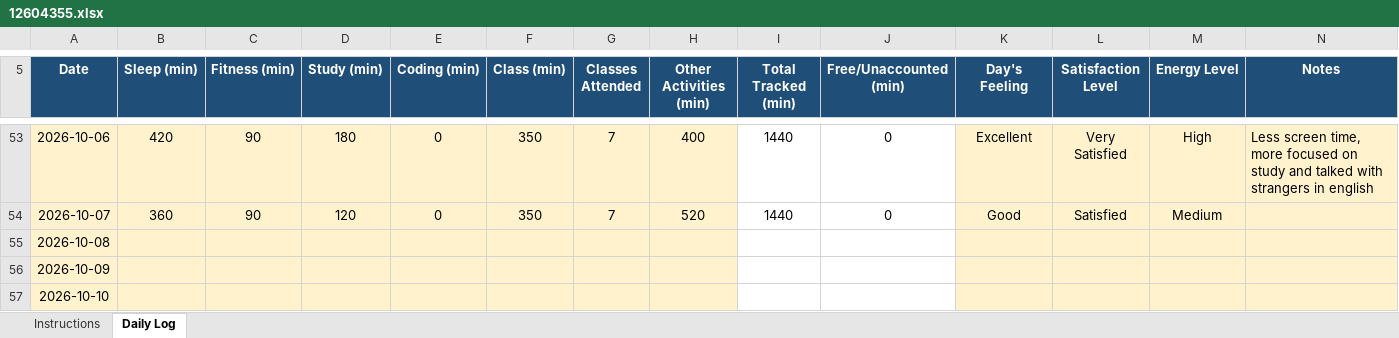
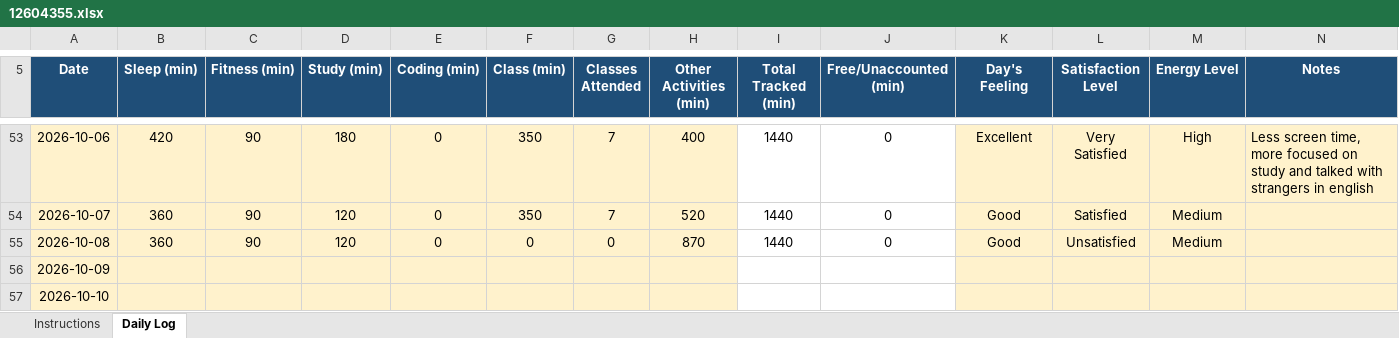
Before and after one commit to Hyghen/CAP776, an Excel workbook: 12604355.xlsx, sheet Daily Log, drawn as a sheet; only a part is shown, gaps mark what is left out; values as stored, in another font and other column widths than the file's, no borders; conditional formats not drawn; the diff names each change by its address in the sheet, - before the commit and + after, or states it on an @@ line.

Commit message:
Updated today at 11:07 PM 08-oct

```diff
--- a/12604355.xlsx (sheet Daily Log)
+++ b/12604355.xlsx (sheet Daily Log)
-B55 (Sleep (min)): (empty)
+B55 (Sleep (min)): 360
-C55 (Fitness (min)): (empty)
+C55 (Fitness (min)): 90
-D55 (Study (min)): (empty)
+D55 (Study (min)): 120
-E55 (Coding (min)): (empty)
+E55 (Coding (min)): 0
-F55 (Class (min)): (empty)
+F55 (Class (min)): 0
-G55 (Classes Attended): (empty)
+G55 (Classes Attended): 0
-H55 (Other Activities (min)): (empty)
+H55 (Other Activities (min)): 870
-I55 (Total Tracked (min)): (empty)
+I55 (Total Tracked (min)): 1440
-J55 (Free/Unaccounted (min)): (empty)
+J55 (Free/Unaccounted (min)): 0
-K55 (Day's Feeling): (empty)
+K55 (Day's Feeling): Good
-L55 (Satisfaction Level): (empty)
+L55 (Satisfaction Level): Unsatisfied
-M55 (Energy Level): (empty)
+M55 (Energy Level): Medium
```
